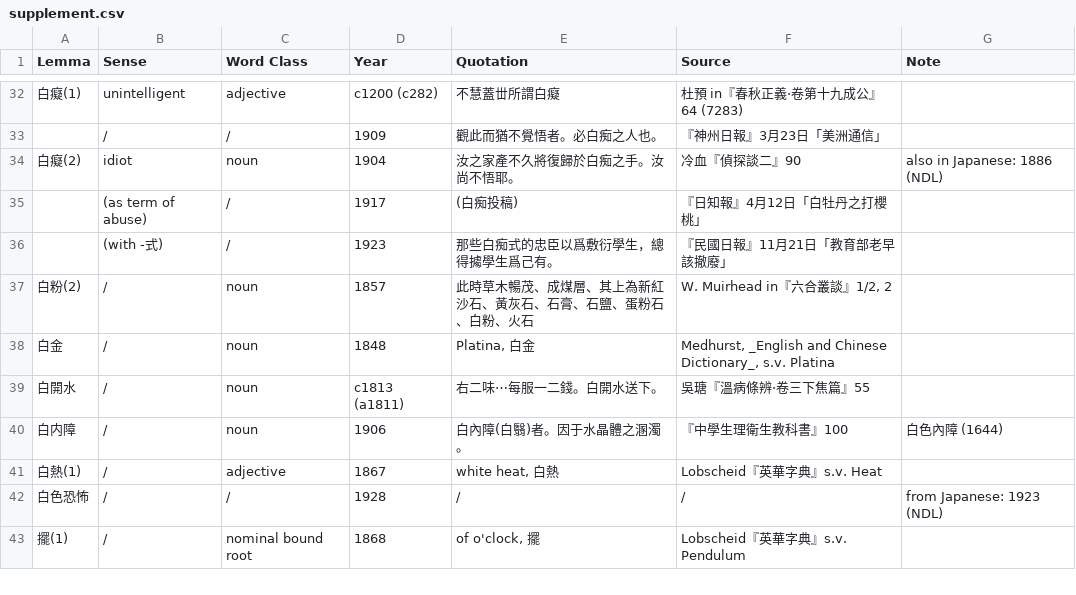
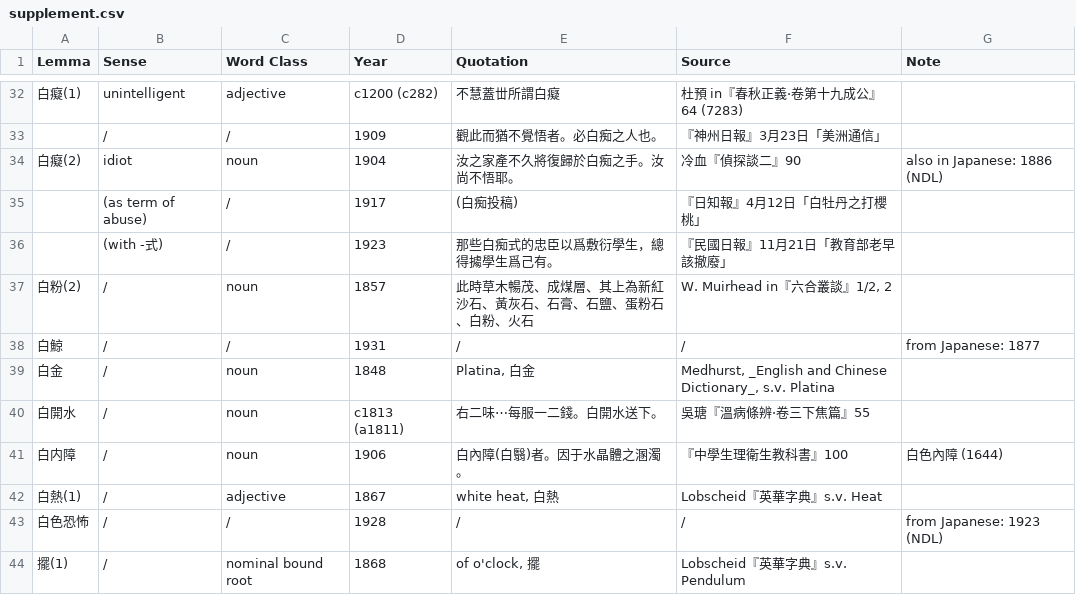
Before and after one commit to t18d/HuangSupplement, a CSV file: supplement.csv, drawn as a sheet; only a part is shown, gaps mark what is left out; the diff names each change by its address in the sheet, - before the commit and + after, or states it on an @@ line.

Commit message:
Add 白鯨
Extended source: 五洲近事 第1號

```diff
--- a/supplement.csv
+++ b/supplement.csv
+row 38: 白鯨 | / | / | 1931 | / | / | from Japanese: 1877
```
